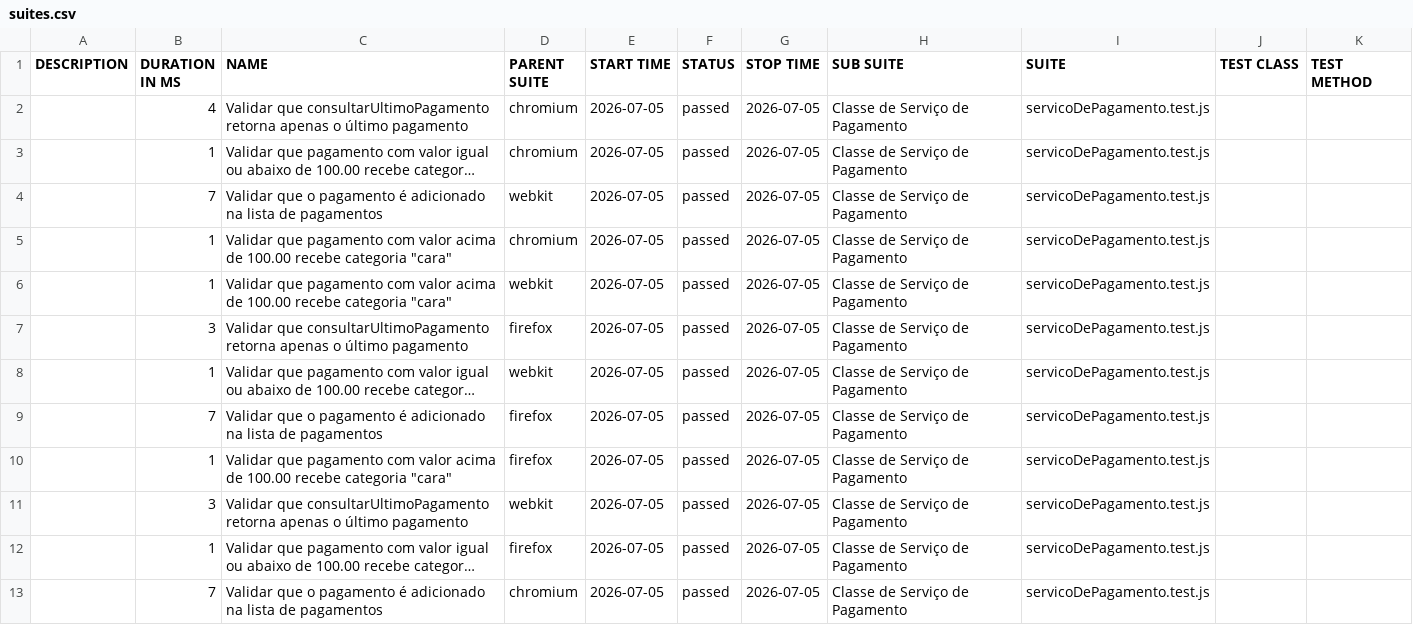
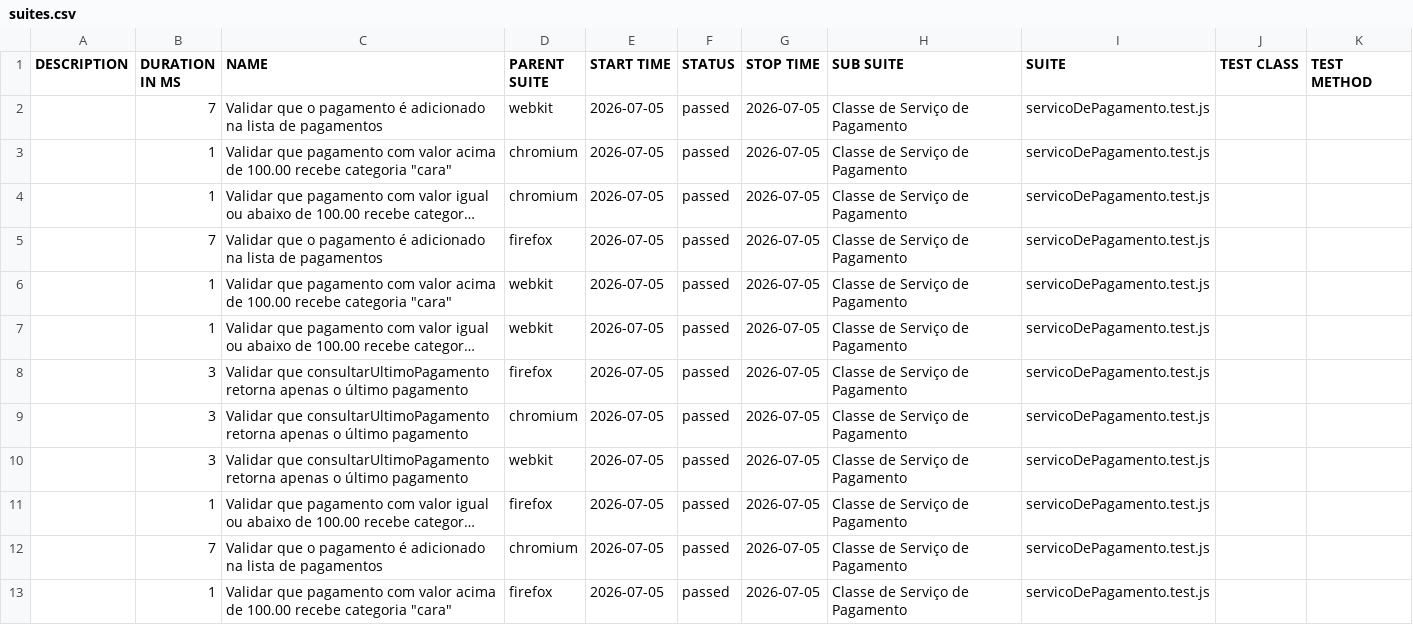
Before and after one commit to Pattyd08/trabalho-conclusao-ci, a CSV file: deploy/data/suites.csv, drawn as a sheet; long unchanged cells end in …; removed rows and columns are numbered as before the commit, all else as after; the diff names each change by its address in the sheet, - before the commit and + after, or states it on an @@ line.

Commit message:
deploy: 3a88e52776d48c73abc2d0bb24ecb81035bb7684

```diff
--- a/deploy/data/suites.csv
+++ b/deploy/data/suites.csv
-row 2:  | 4 | Validar que consultarUltimoPagamento retorna apenas o último pagamento | chromium | 2026-07-05 | passed | 2026-07-05 | Classe de Serviço de Pagamento | servicoDePagamento.test.js
@@ row 3 moved to row 4: 1 @@
+row 5:  | 7 | Validar que o pagamento é adicionado na lista de pagamentos | firefox | 2026-07-05 | passed | 2026-07-05 | Classe de Serviço de Pagamento | servicoDePagamento.test.js
@@ row 8 moved to row 7: 1 @@
-B9 (DURATION IN MS): 7
+B9 (DURATION IN MS): 3
-C9 (NAME): Validar que o pagamento é adicionado na lista de pagamentos
+C9 (NAME): Validar que consultarUltimoPagamento retorna apenas o último pagamento
-D9 (PARENT SUITE): firefox
+D9 (PARENT SUITE): chromium
@@ row 10 moved to row 13: 1 @@
```
Also changed, not shown: 45 other files.
